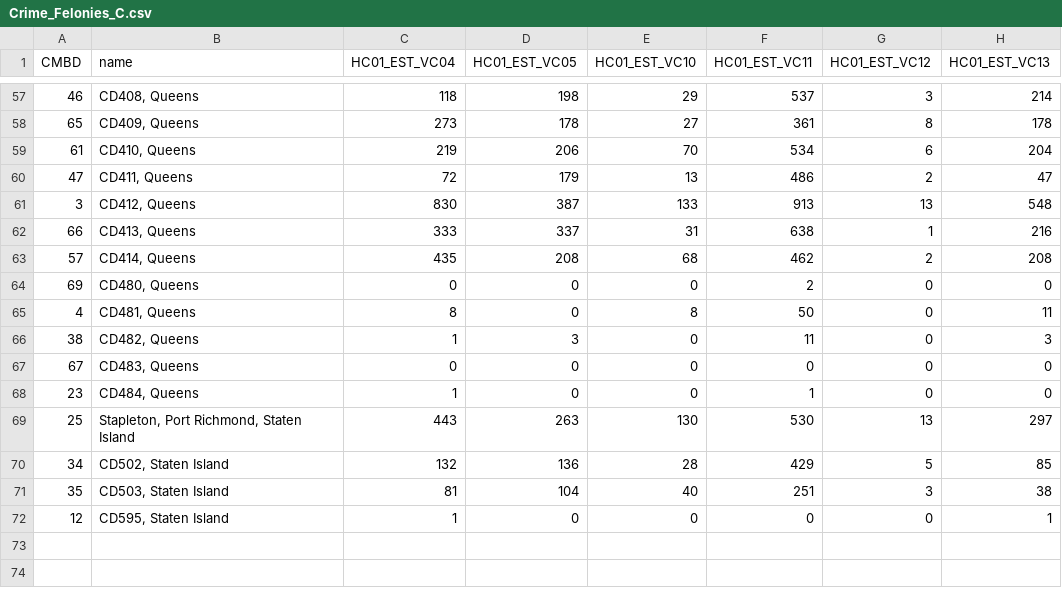
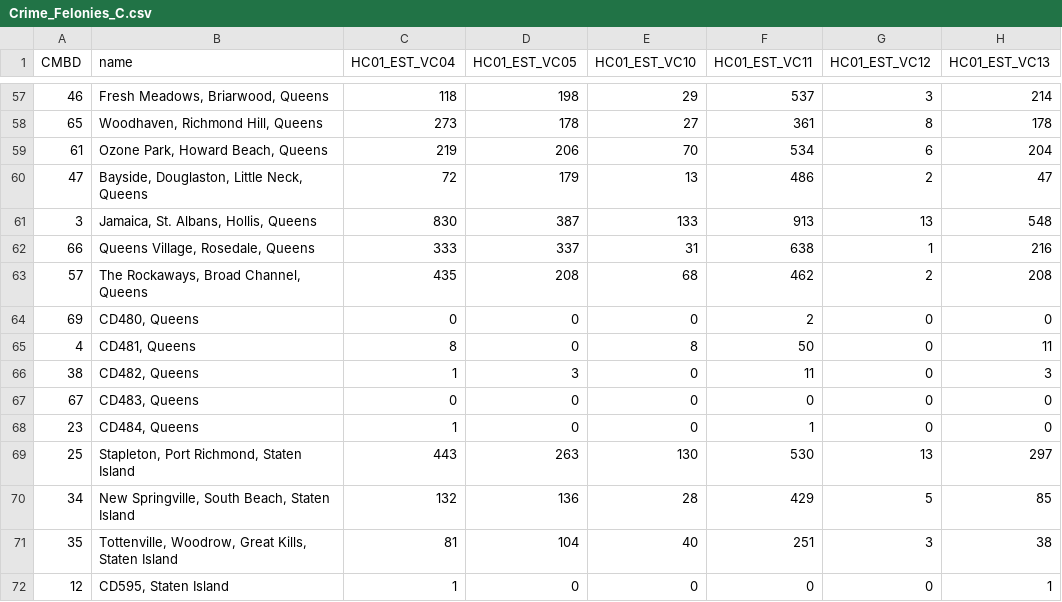
Before and after one commit to visualization59968/NYC-Crimes-2016, a CSV file: data/Crime_Felonies_C.csv, drawn as a sheet; only a part is shown, gaps mark what is left out; the diff covers the shown part only; the diff names each change by its address in the sheet, - before the commit and + after, or states it on an @@ line.

Commit message:
Update Crime_Felonies_C.csv
Replace districts names to replace the neiboughoods

```diff
--- a/data/Crime_Felonies_C.csv
+++ b/data/Crime_Felonies_C.csv
-B57 (name): CD408, Queens
+B57 (name): Fresh Meadows, Briarwood, Queens
-B58 (name): CD409, Queens
+B58 (name): Woodhaven, Richmond Hill, Queens
-B59 (name): CD410, Queens
+B59 (name): Ozone Park, Howard Beach, Queens
-B60 (name): CD411, Queens
+B60 (name): Bayside, Douglaston, Little Neck, Queens
-B61 (name): CD412, Queens
+B61 (name): Jamaica, St. Albans, Hollis, Queens
-B62 (name): CD413, Queens
+B62 (name): Queens Village, Rosedale, Queens
-B63 (name): CD414, Queens
+B63 (name): The Rockaways, Broad Channel, Queens
-B70 (name): CD502, Staten Island
+B70 (name): New Springville, South Beach, Staten Island
-B71 (name): CD503, Staten Island
+B71 (name): Tottenville, Woodrow, Great Kills, Staten Island
```
Also changed, not shown: 49 edited cells elsewhere in this file.
